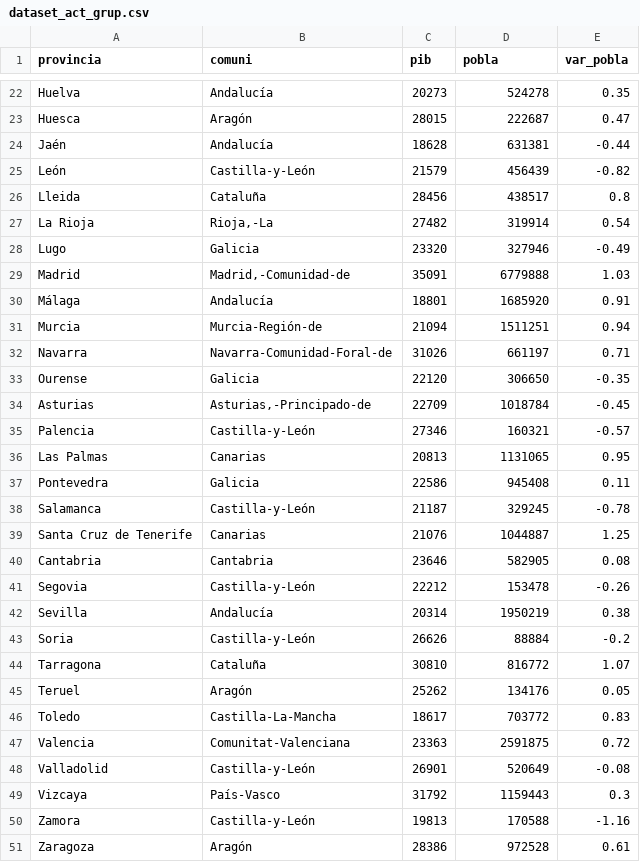
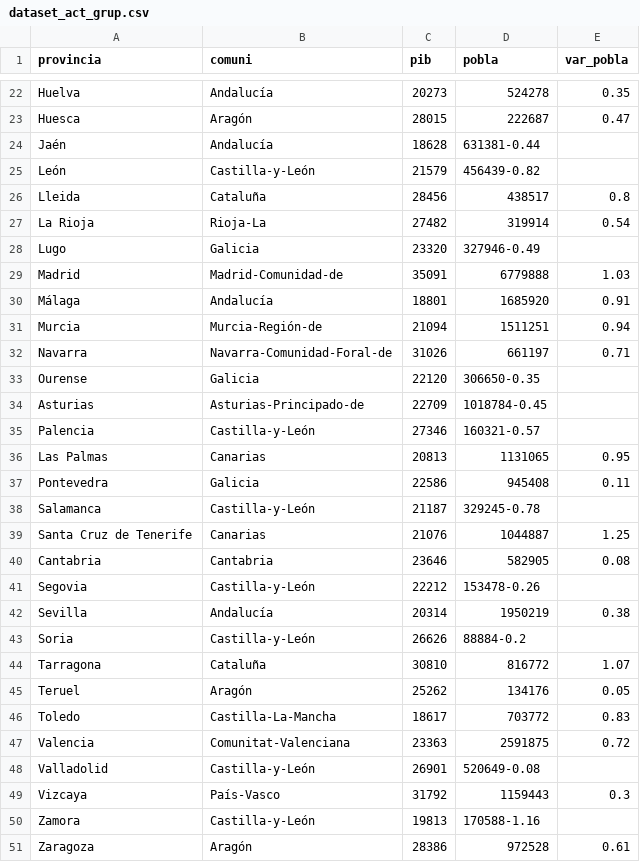
Before and after one commit to samuelojeda082/herramientasvisual, a CSV file: dataset_act_grup.csv, drawn as a sheet; only a part is shown, gaps mark what is left out; the diff covers the shown part only.

Commit message:
Update dataset_act_grup.csv

```diff
--- a/dataset_act_grup.csv
+++ b/dataset_act_grup.csv
@@ -23,8 +23,8 @@
 "Huesca","Aragón",28015,222687,0.47
-"Jaén","Andalucía",18628,631381,-0.44
-"León","Castilla-y-León",21579,456439,-0.82
+"Jaén","Andalucía",18628,631381-0.44
+"León","Castilla-y-León",21579,456439-0.82
 "Lleida","Cataluña",28456,438517,0.8
-"La Rioja","Rioja,-La",27482,319914,0.54
-"Lugo","Galicia",23320,327946,-0.49
-"Madrid","Madrid,-Comunidad-de",35091,6779888,1.03
+"La Rioja","Rioja-La",27482,319914,0.54
+"Lugo","Galicia",23320,327946-0.49
+"Madrid","Madrid-Comunidad-de",35091,6779888,1.03
 "Málaga","Andalucía",18801,1685920,0.91
@@ -32,13 +32,13 @@
 "Navarra","Navarra-Comunidad-Foral-de",31026,661197,0.71
-"Ourense","Galicia",22120,306650,-0.35
-"Asturias","Asturias,-Principado-de",22709,1018784,-0.45
-"Palencia","Castilla-y-León",27346,160321,-0.57
+"Ourense","Galicia",22120,306650-0.35
+"Asturias","Asturias-Principado-de",22709,1018784-0.45
+"Palencia","Castilla-y-León",27346,160321-0.57
 "Las Palmas","Canarias",20813,1131065,0.95
 "Pontevedra","Galicia",22586,945408,0.11
-"Salamanca","Castilla-y-León",21187,329245,-0.78
+"Salamanca","Castilla-y-León",21187,329245-0.78
 "Santa Cruz de Tenerife","Canarias",21076,1044887,1.25
 "Cantabria","Cantabria",23646,582905,0.08
-"Segovia","Castilla-y-León",22212,153478,-0.26
+"Segovia","Castilla-y-León",22212,153478-0.26
 "Sevilla","Andalucía",20314,1950219,0.38
-"Soria","Castilla-y-León",26626,88884,-0.2
+"Soria","Castilla-y-León",26626,88884-0.2
 "Tarragona","Cataluña",30810,816772,1.07
@@ -47,5 +47,5 @@
 "Valencia","Comunitat-Valenciana",23363,2591875,0.72
-"Valladolid","Castilla-y-León",26901,520649,-0.08
+"Valladolid","Castilla-y-León",26901,520649-0.08
 "Vizcaya","País-Vasco",31792,1159443,0.3
-"Zamora","Castilla-y-León",19813,170588,-1.16
+"Zamora","Castilla-y-León",19813,170588-1.16
 "Zaragoza","Aragón",28386,972528,0.61
```
Also changed, not shown: 21 edited cells elsewhere in this file.
